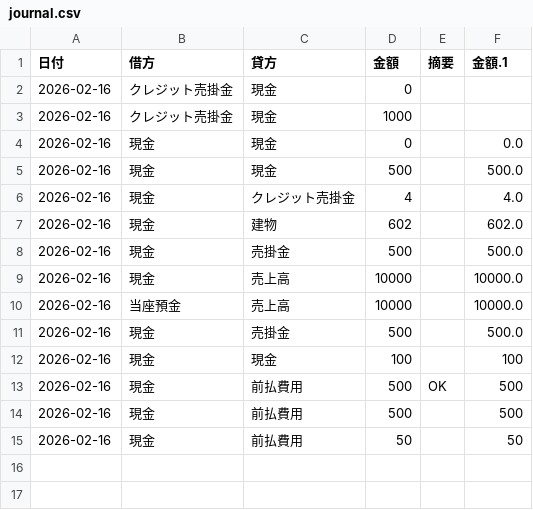
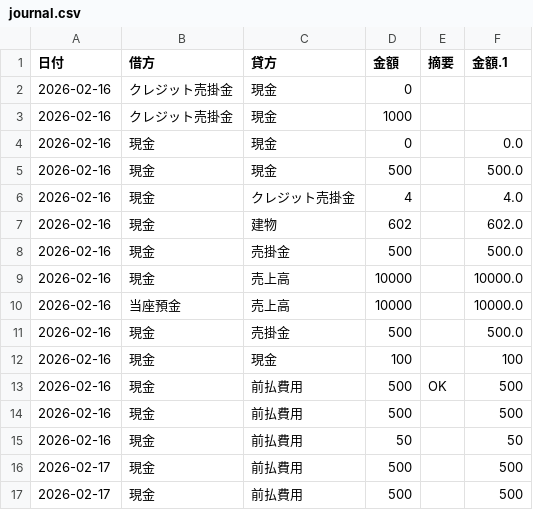
Before and after one commit to xufu732-coder/stack, a CSV file: journal.csv, drawn as a sheet; the diff names each change by its address in the sheet, - before the commit and + after, or states it on an @@ line.

Commit message:
Batch update

```diff
--- a/journal.csv
+++ b/journal.csv
+row 16: 2026-02-17 | 現金 | 前払費用 | 500 |  | 500
+row 17: 2026-02-17 | 現金 | 前払費用 | 500 |  | 500
```
